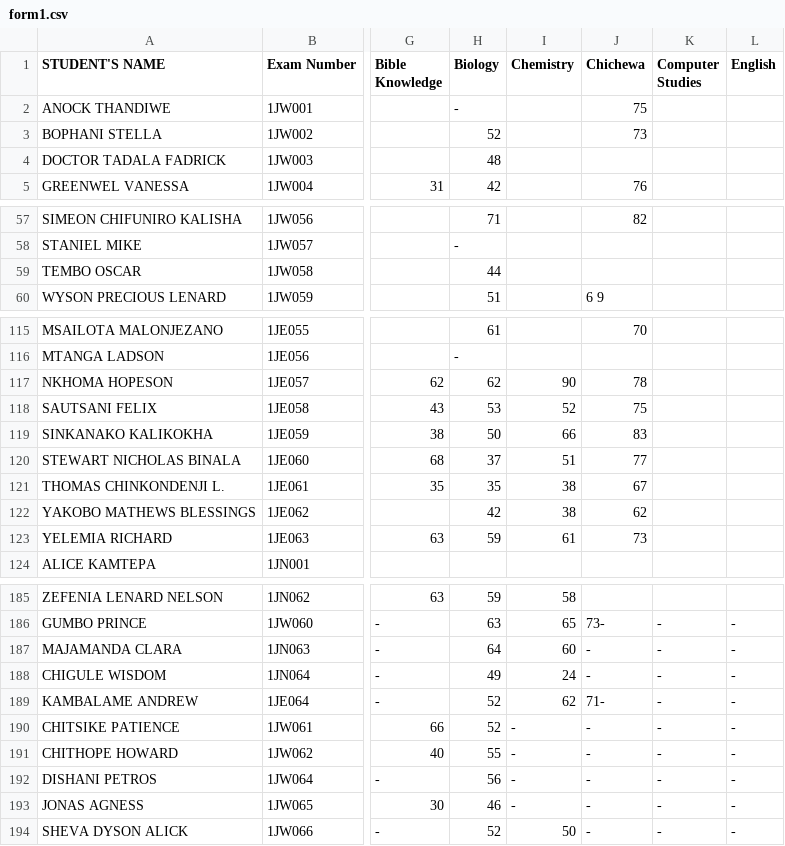
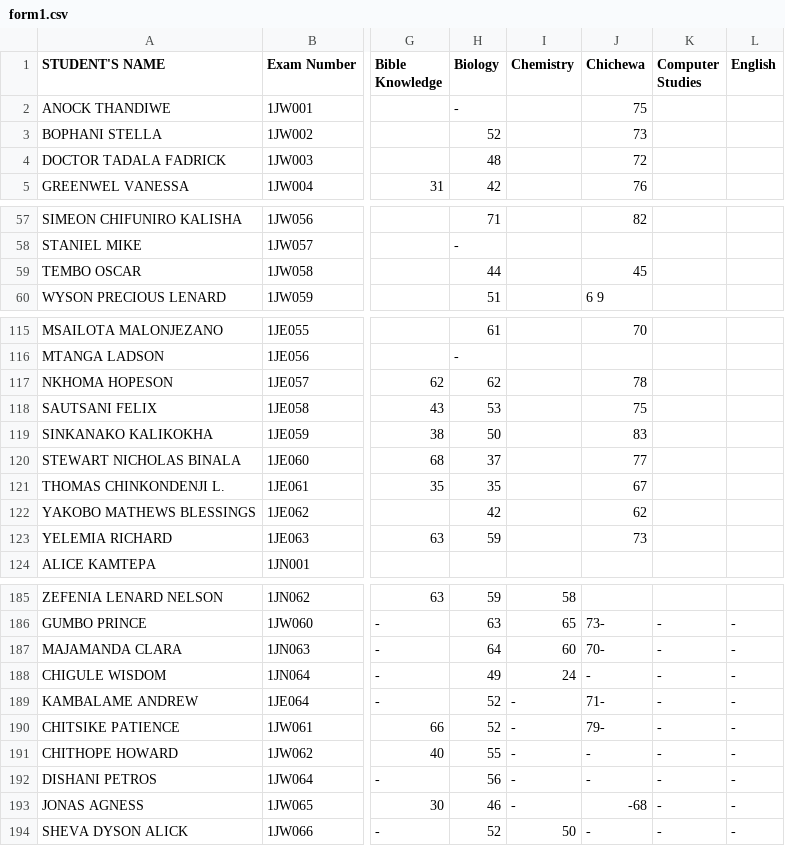
Before and after one commit to enitac/n, a CSV file: form1.csv, drawn as a sheet; only a part is shown, gaps mark what is left out; the diff covers the shown part only; the diff names each change by its address in the sheet, - before the commit and + after, or states it on an @@ line.

Commit message:
Update: form1 - Chichewa (4/22/2026, 10:06:35 AM)

```diff
--- a/form1.csv
+++ b/form1.csv
-J4 (Chichewa): (empty)
+J4 (Chichewa): 72
-J59 (Chichewa): (empty)
+J59 (Chichewa): 45
-I117 (Chemistry): 90
+I117 (Chemistry): (empty)
-I118 (Chemistry): 52
+I118 (Chemistry): (empty)
-I119 (Chemistry): 66
+I119 (Chemistry): (empty)
-I120 (Chemistry): 51
+I120 (Chemistry): (empty)
-I121:I122 (Chemistry): 38
+I121:I122 (Chemistry): (empty)
-I123 (Chemistry): 61
+I123 (Chemistry): (empty)
-J187 (Chichewa): -
+J187 (Chichewa): 70-
-I189 (Chemistry): 62
+I189 (Chemistry): -
-J190 (Chichewa): -
+J190 (Chichewa): 79-
-J193 (Chichewa): -
+J193 (Chichewa): -68
```
Also changed, not shown: 35 edited cells elsewhere in this file.
